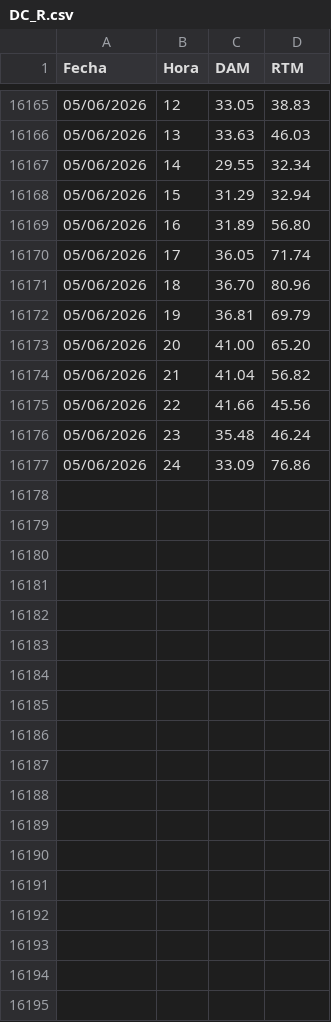
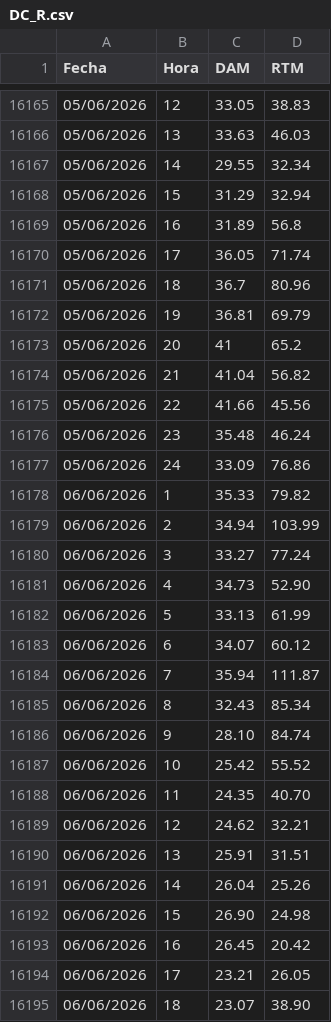
Before and after one commit to AlanSMX/Precios-ERCOT, a CSV file: DC_R.csv, drawn as a sheet; only a part is shown, gaps mark what is left out; the diff covers the shown part only.

```diff
--- a/DC_R.csv
+++ b/DC_R.csv
@@ -16168,7 +16168,7 @@ Fecha,Hora,DAM,RTM
 05/06/2026,15,31.29,32.94
-05/06/2026,16,31.89,56.80
+05/06/2026,16,31.89,56.8
 05/06/2026,17,36.05,71.74
-05/06/2026,18,36.70,80.96
+05/06/2026,18,36.7,80.96
 05/06/2026,19,36.81,69.79
-05/06/2026,20,41.00,65.20
+05/06/2026,20,41,65.2
 05/06/2026,21,41.04,56.82
@@ -16177 +16177,19 @@ Fecha,Hora,DAM,RTM
 05/06/2026,24,33.09,76.86
+06/06/2026,1,35.33,79.82
+06/06/2026,2,34.94,103.99
+06/06/2026,3,33.27,77.24
+06/06/2026,4,34.73,52.90
+06/06/2026,5,33.13,61.99
+06/06/2026,6,34.07,60.12
+06/06/2026,7,35.94,111.87
+06/06/2026,8,32.43,85.34
+06/06/2026,9,28.10,84.74
+06/06/2026,10,25.42,55.52
+06/06/2026,11,24.35,40.70
+06/06/2026,12,24.62,32.21
+06/06/2026,13,25.91,31.51
+06/06/2026,14,26.04,25.26
+06/06/2026,15,26.90,24.98
+06/06/2026,16,26.45,20.42
+06/06/2026,17,23.21,26.05
+06/06/2026,18,23.07,38.90
```
Also changed, not shown: 6 added rows and 2 edited cells elsewhere in this file, DC_L.csv.
